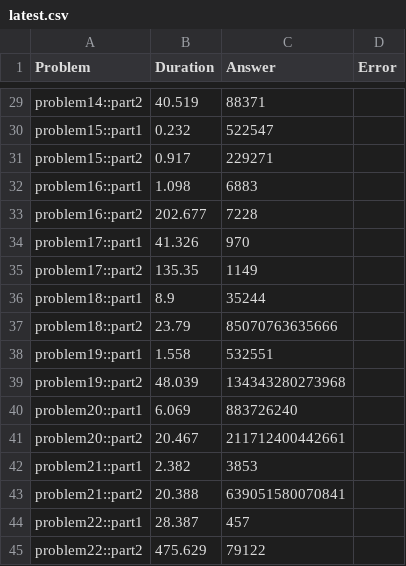
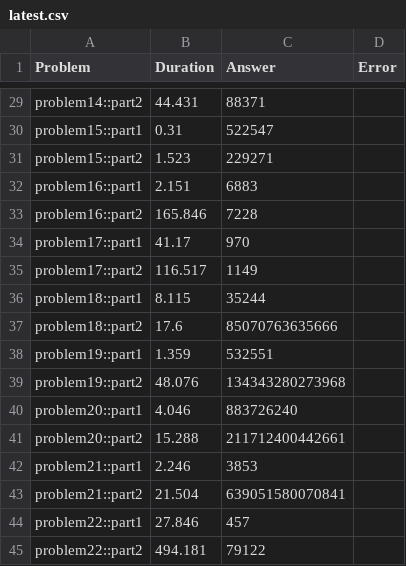
Before and after one commit to castle8080/rook_aoc_2023, a CSV file: results/latest.csv, drawn as a sheet; only a part is shown, gaps mark what is left out; the diff covers the shown part only; the diff names each change by its address in the sheet, - before the commit and + after, or states it on an @@ line.

```diff
--- a/results/latest.csv
+++ b/results/latest.csv
-B29 (Duration): 40.519
+B29 (Duration): 44.431
-B30 (Duration): 0.232
+B30 (Duration): 0.31
-B31 (Duration): 0.917
+B31 (Duration): 1.523
-B32 (Duration): 1.098
+B32 (Duration): 2.151
-B33 (Duration): 202.677
+B33 (Duration): 165.846
-B34 (Duration): 41.326
+B34 (Duration): 41.17
-B35 (Duration): 135.35
+B35 (Duration): 116.517
-B36 (Duration): 8.9
+B36 (Duration): 8.115
-B37 (Duration): 23.79
+B37 (Duration): 17.6
-B38 (Duration): 1.558
+B38 (Duration): 1.359
-B39 (Duration): 48.039
+B39 (Duration): 48.076
-B40 (Duration): 6.069
+B40 (Duration): 4.046
-B41 (Duration): 20.467
+B41 (Duration): 15.288
-B42 (Duration): 2.382
+B42 (Duration): 2.246
-B43 (Duration): 20.388
+B43 (Duration): 21.504
-B44 (Duration): 28.387
+B44 (Duration): 27.846
-B45 (Duration): 475.629
+B45 (Duration): 494.181
```
Also changed, not shown: 27 edited cells elsewhere in this file, 1 other file.
